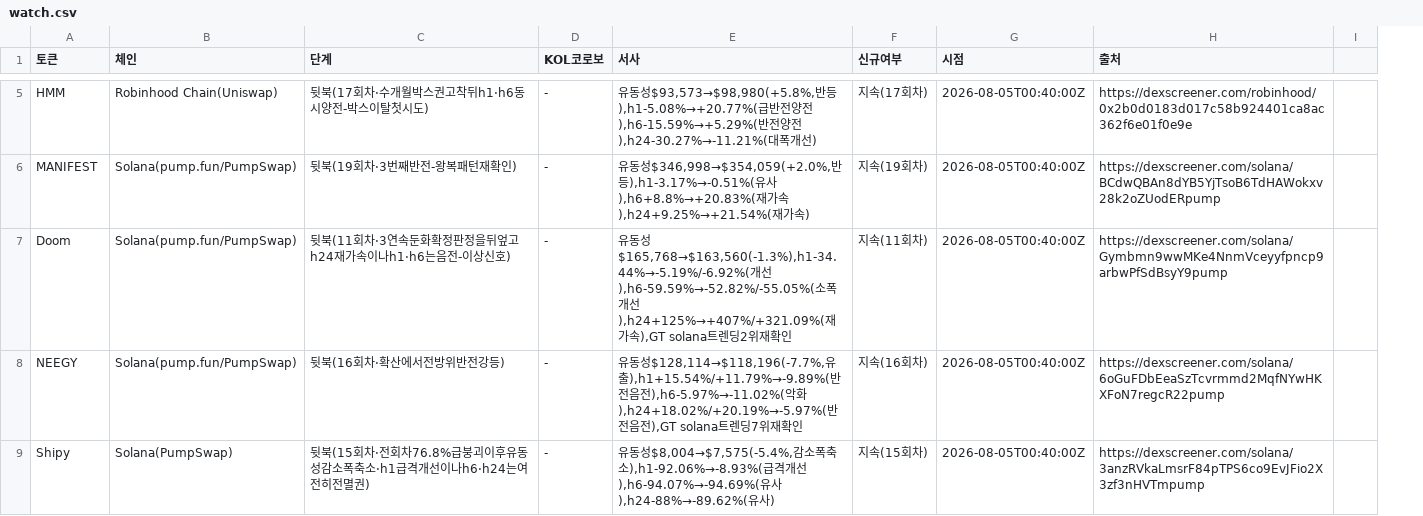
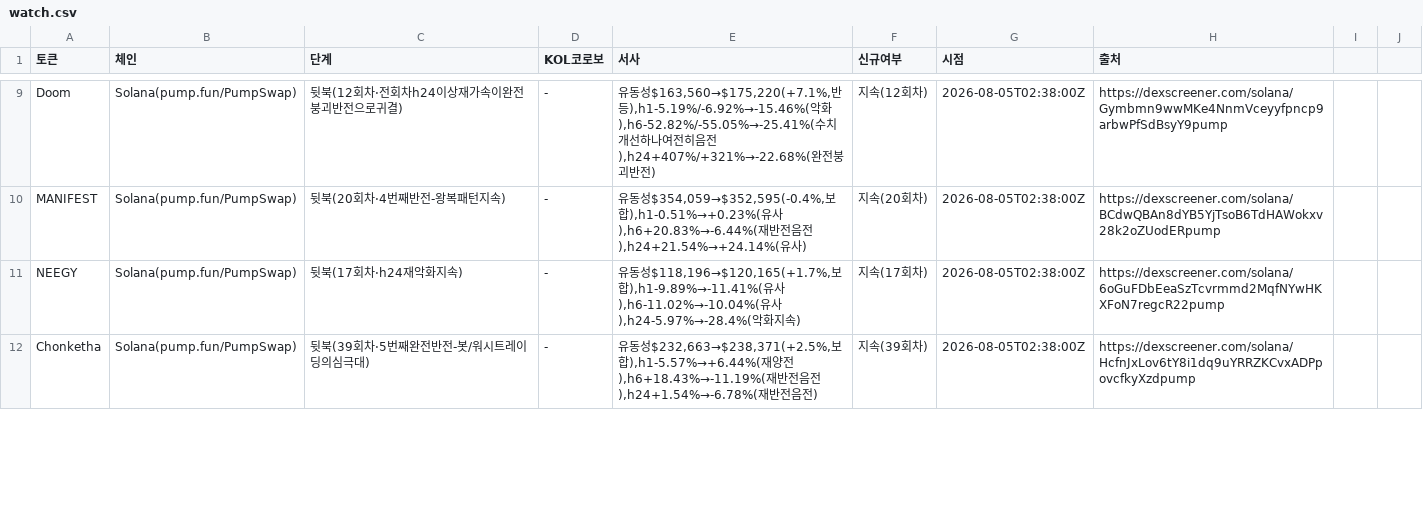
Before and after one commit to HoinKwak/study, a CSV file: research/kol/watch.csv, drawn as a sheet; only a part is shown, gaps mark what is left out; removed rows and columns are numbered as before the commit, all else as after; the diff covers the shown part only; the diff names each change by its address in the sheet, - before the commit and + after, or states it on an @@ line.

```diff
--- a/research/kol/watch.csv
+++ b/research/kol/watch.csv
+column I, empty
-row 5: HMM | Robinhood Chain(Uniswap) | 뒷북(17회차·수개월박스권고착뒤h1·h6동시양전-박스이탈첫시도) | - | 유동성$93,573→$98,980(+5.8%,반등),h1-5.08%→+20.77%(급반전양전),h6-15.59%→+5.29%(반전양전),h24-30.27%→-11.21%(대폭개선) | 지속(17회차) | 2026-08-05T00:40:00Z | https://dexscreener.com/robinhood/0x2b0d0183d017c58b924401ca8ac362f6e01f0e9e
+row 9: Doom | Solana(pump.fun/PumpSwap) | 뒷북(12회차·전회차h24이상재가속이완전붕괴반전으로귀결) | - | 유동성$163,560→$175,220(+7.1%,반등),h1-5.19%/-6.92%→-15.46%(악화),h6-52.82%/-55.05%→-25.41%(수치개선하나여전히음전),h24+407%/+321%→-22.68%(완전붕괴반전) | 지속(12회차) | 2026-08-05T02:38:00Z | https://dexscreener.com/solana/Gymbmn9wwMKe4NnmVceyyfpncp9arbwPfSdBsyY9pump
-C10 (단계): 뒷북(19회차·3번째반전-왕복패턴재확인)
+C10 (단계): 뒷북(20회차·4번째반전-왕복패턴지속)
-E10 (서사): …동성$346,998→$354,059(+2.0%,반등),h1-3.17%→-0.51%(유사),h6+8.8%→+20.83%(재가속),h24+9.25%→+21.54%(재가속)
+E10 (서사): …동성$354,059→$352,595(-0.4%,보합),h1-0.51%→+0.23%(유사),h6+20.83%→-6.44%(재반전음전),h24+21.54%→+24.14%(유사)
-F10 (신규여부): 지속(19회차)
+F10 (신규여부): 지속(20회차)
-G10 (시점): 2026-08-05T00:40:00Z
+G10 (시점): 2026-08-05T02:38:00Z
-row 7: Doom | Solana(pump.fun/PumpSwap) | 뒷북(11회차·3연속둔화확정판정을뒤엎고h24재가속이나h1·h6는음전-이상신호) | - | 유동성$165,768→$163,560(-1.3%),h1-34.44%→-5.19%/-6.92%(개선),h6-59.59%→-52.82%/-55.05%(소폭개선),h24+125%→+407%/+321.09%(재가속),GT solana트렌딩2위재확인 | 지속(11회차) | 2026-08-05T00:40:00Z | https://dexscreener.com/solana/Gymbmn9wwMKe4NnmVceyyfpncp9arbwPfSdBsyY9pump
-C11 (단계): 뒷북(16회차·확산에서전방위반전강등)
+C11 (단계): 뒷북(17회차·h24재악화지속)
-E11 (서사): …동성$128,114→$118,196(-7.7%,유출),h1+15.54%/+11.79%→-9.89%(반전음전),h6-5.97%→-11.02%(악화),h24+18.02%/+20.19%→-5.97%(반전음전),GT solana트렌딩7위재확인
+E11 (서사): …동성$118,196→$120,165(+1.7%,보합),h1-9.89%→-11.41%(유사),h6-11.02%→-10.04%(유사),h24-5.97%→-28.4%(악화지속)
-F11 (신규여부): 지속(16회차)
+F11 (신규여부): 지속(17회차)
-G11 (시점): 2026-08-05T00:40:00Z
+G11 (시점): 2026-08-05T02:38:00Z
-row 9: Shipy | Solana(PumpSwap) | 뒷북(15회차·전회차76.8%급붕괴이후유동성감소폭축소·h1급격개선이나h6·h24는여전히전멸권) | - | 유동성$8,004→$7,575(-5.4%,감소폭축소),h1-92.06%→-8.93%(급격개선),h6-94.07%→-94.69%(유사),h24-88%→-89.62%(유사) | 지속(15회차) | 2026-08-05T00:40:00Z | https://dexscreener.com/solana/3anzRVkaLmsrF84pTPS6co9EvJFio2X3zf3nHVTmpump
+row 12: Chonketha | Solana(pump.fun/PumpSwap) | 뒷북(39회차·5번째완전반전-봇/워시트레이딩의심극대) | - | 유동성$232,663→$238,371(+2.5%,보합),h1-5.57%→+6.44%(재양전),h6+18.43%→-11.19%(재반전음전),h24+1.54%→-6.78%(재반전음전) | 지속(39회차) | 2026-08-05T02:38:00Z | https://dexscreener.com/solana/HcfnJxLov6tY8i1dq9uYRRZKCvxADPpovcfkyXzdpump
```
Also changed, not shown: 4 added rows, 2 removed rows and 31 edited cells elsewhere in this file, 2 other files.
